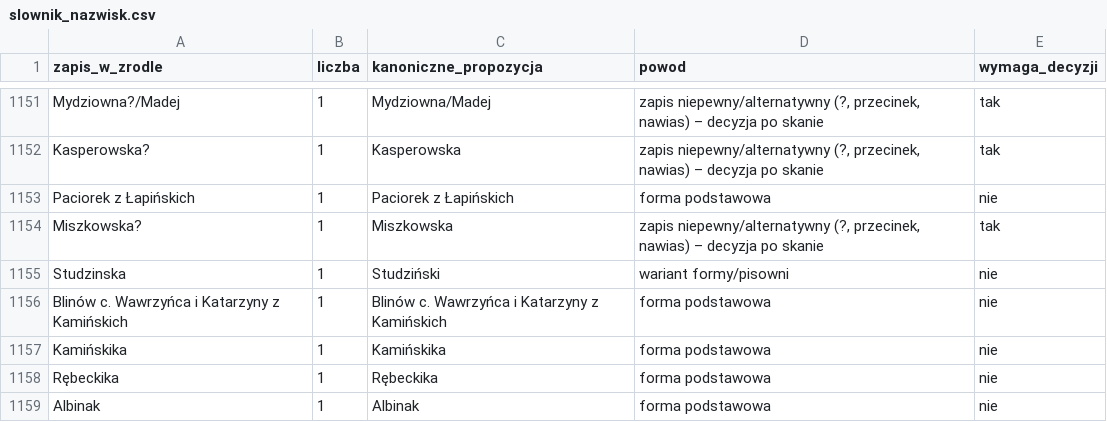
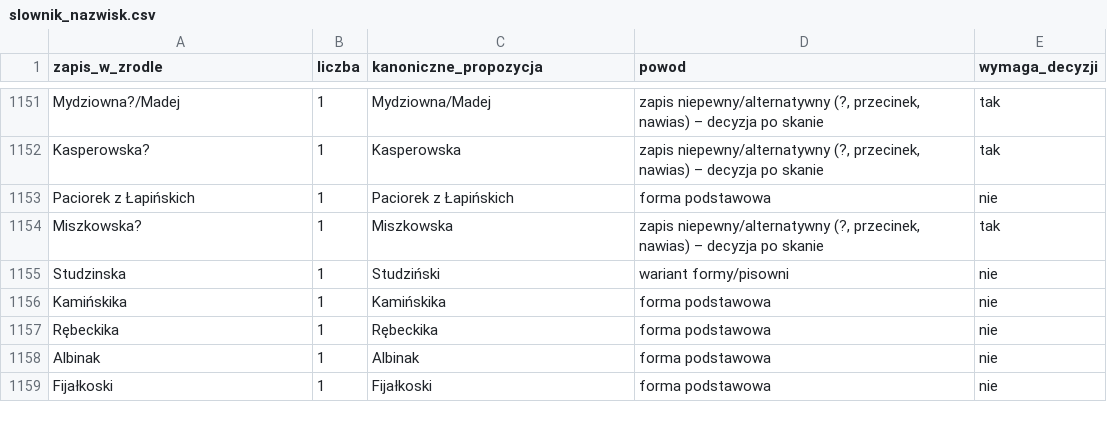
Before and after one commit to toxiconus/genealog-indexer-v7.1, a CSV file: public/konsolidacja/slownik_nazwisk.csv, drawn as a sheet; only a part is shown, gaps mark what is left out; the shorter side is filled out with more unchanged rows; the diff names each change by its address in the sheet, - before the commit and + after, or states it on an @@ line.

```diff
--- a/public/konsolidacja/slownik_nazwisk.csv
+++ b/public/konsolidacja/slownik_nazwisk.csv
-row 1156: Blinów c. Wawrzyńca i Katarzyny z Kamińskich | 1 | Blinów c. Wawrzyńca i Katarzyny z Kamińskich | forma podstawowa | nie
```
Also changed, not shown: public/konsolidacja/blinow_akty.csv, public/konsolidacja/zgony.csv, 4 other files.
